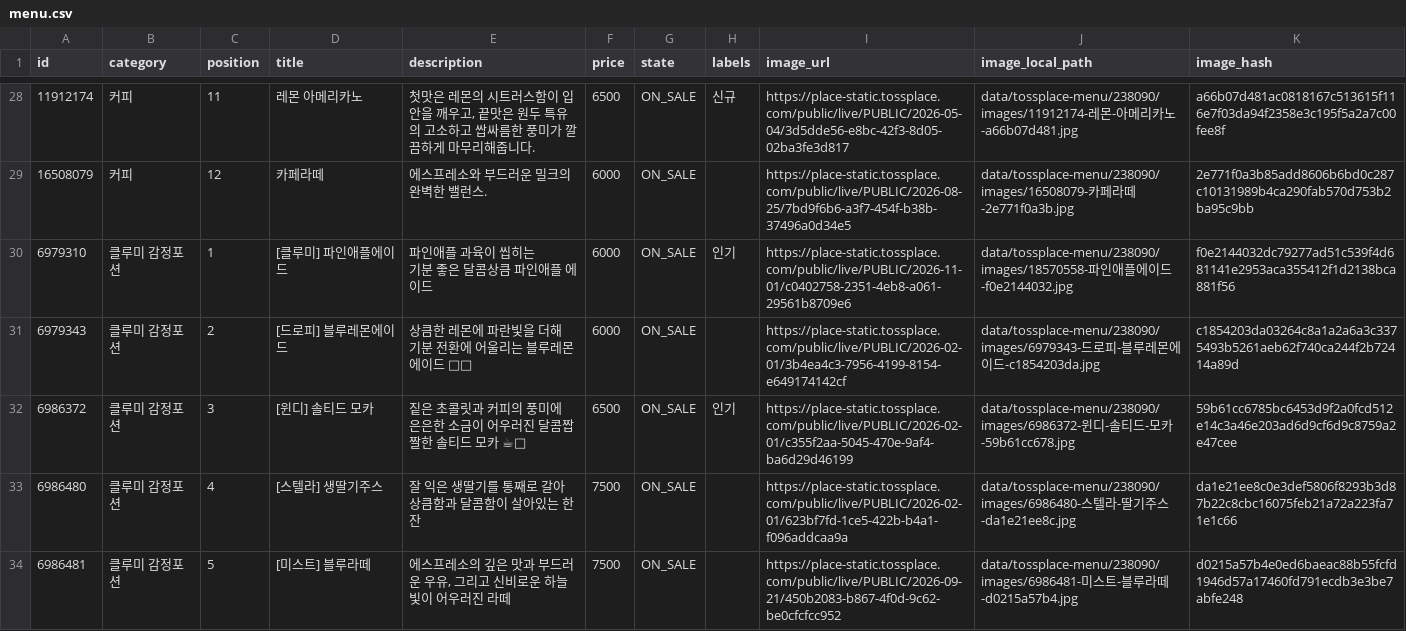
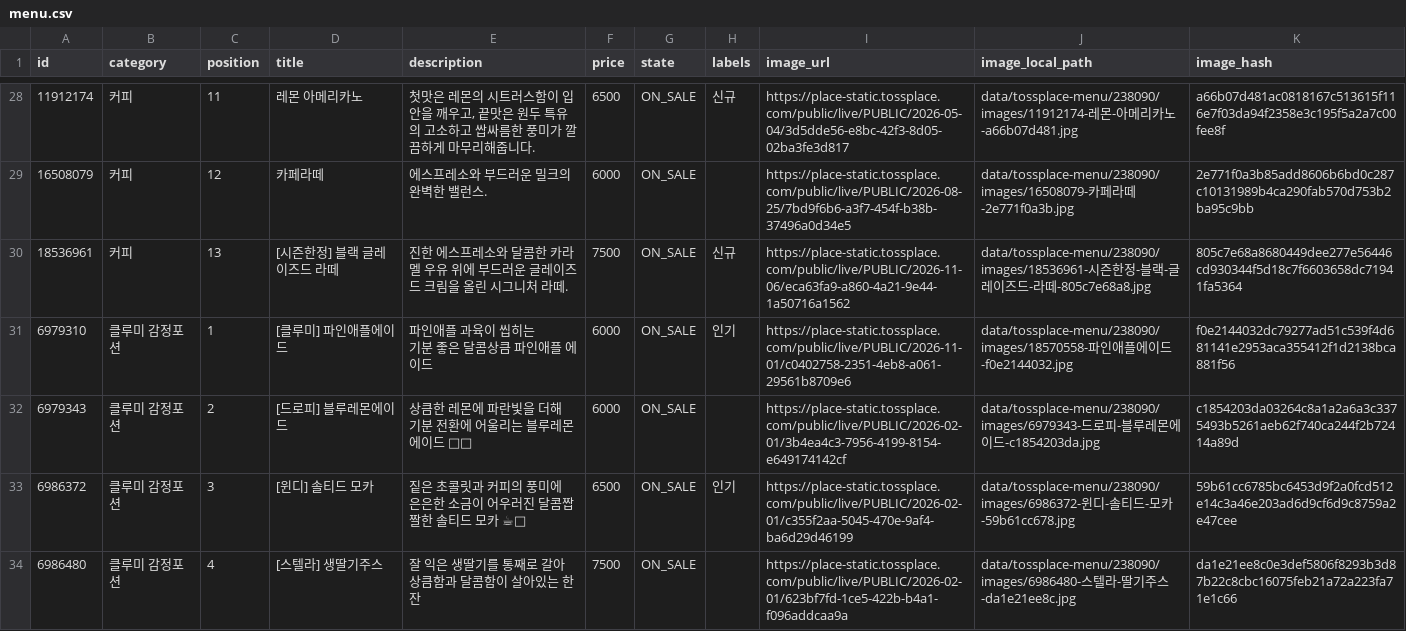
Before and after one commit to kimcanal/clumiuniverse, a CSV file: data/tossplace-menu/238090/menu.csv, drawn as a sheet; only a part is shown, gaps mark what is left out; the shorter side is filled out with more unchanged rows; the diff covers the shown part only; the diff names each change by its address in the sheet, - before the commit and + after, or states it on an @@ line.

```diff
--- a/data/tossplace-menu/238090/menu.csv
+++ b/data/tossplace-menu/238090/menu.csv
+row 30: 18536961 | 커피 | 13 | [시즌한정] 블랙 글레이즈드 라떼 | 진한 에스프레소와 달콤한 카라멜 우유 위에 부드러운 글레이즈드 크림을 올린 시그니처 라떼. | 7500 | ON_SALE | 신규 | https://place-static.tossplace.com/public/live/PUBLIC/2026-11-06/eca63fa9-a860-4a21-9e44-1a50716a1562 | data/tossplace-menu/238090/images/18536961-시즌한정-블랙-글레이즈드-라떼-805c7e68a8.jpg | 805c7e68a8680449dee277e56446cd930344f5d18c7f6603658dc71941fa5364
```
Also changed, not shown: 1 added row and 1 edited cell elsewhere in this file, 8 other files.
